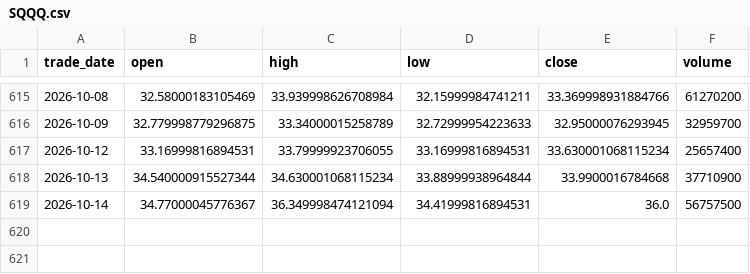
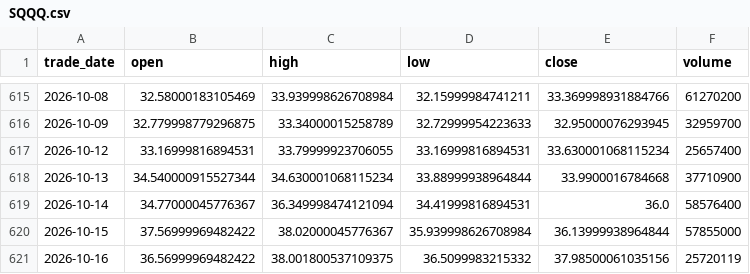
Before and after one commit to cloudontheroad/moneymore, a CSV file: data/leveraged-etf/SQQQ.csv, drawn as a sheet; only a part is shown, gaps mark what is left out.

Commit message:
Update leveraged ETF price data through October 16, 2026

```diff
--- a/data/leveraged-etf/SQQQ.csv
+++ b/data/leveraged-etf/SQQQ.csv
@@ -618,2 +618,4 @@ trade_date,open,high,low,close,volume
 2026-10-13,34.540000915527344,34.630001068115234,33.88999938964844,33.9900016784668,37710900
-2026-10-14,34.77000045776367,36.349998474121094,34.41999816894531,36.0,56757500
+2026-10-14,34.77000045776367,36.349998474121094,34.41999816894531,36.0,58576400
+2026-10-15,37.56999969482422,38.02000045776367,35.939998626708984,36.13999938964844,57855000
+2026-10-16,36.56999969482422,38.001800537109375,36.5099983215332,37.98500061035156,25720119
```
Also changed, not shown: data/leveraged-etf/QQQ.csv, data/leveraged-etf/TQQQ.csv, 1 other file.
